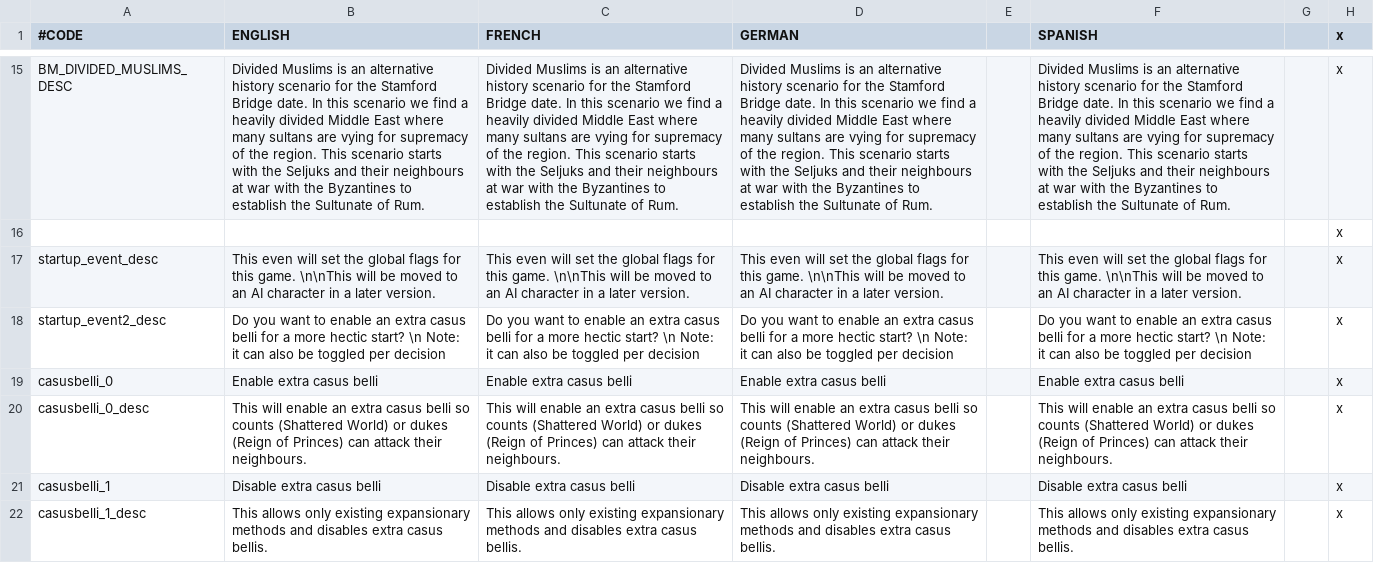
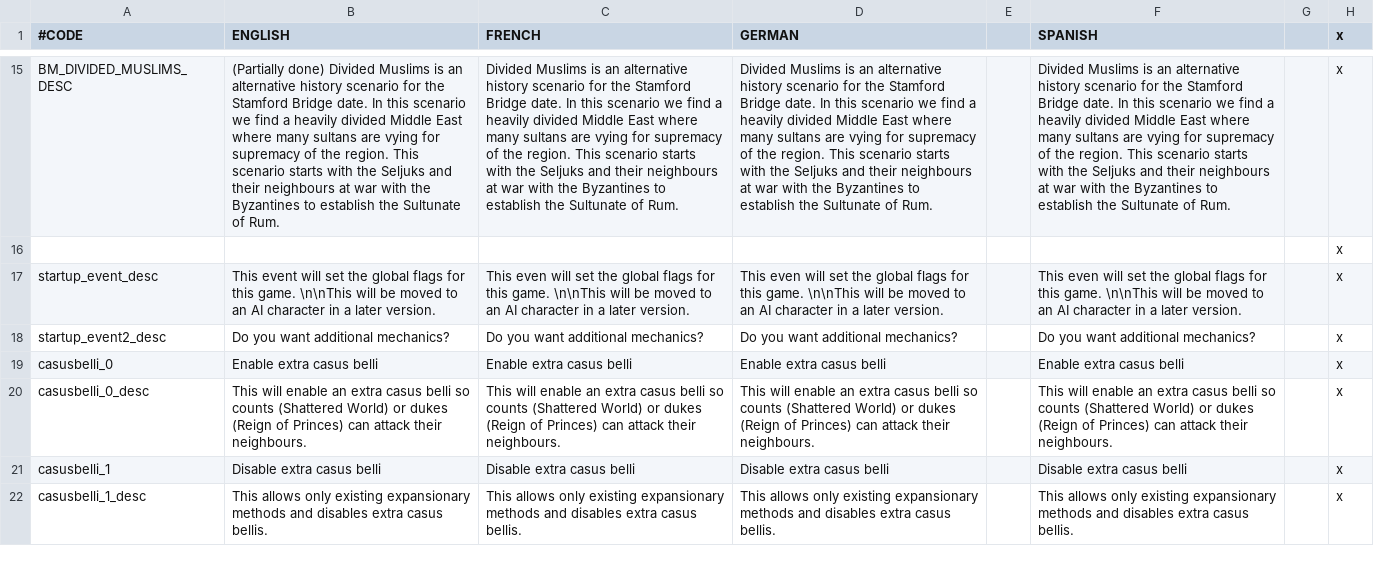
Before and after one commit to localiser/CK2Plus-Core, a CSV file: CK2Plus_Alternate_Bookmarks/localisation/0_shatteredworld.csv, drawn as a sheet; only a part is shown, gaps mark what is left out; the diff covers the shown part only; the diff names each change by its address in the sheet, - before the commit and + after, or states it on an @@ line.

Commit message:
2.05.4:nivve:32 altbook beta-ready patch
- Updated startup events
- Created and allocated new (SW) characters for the new provinces.
- Updated localisation file

Just FYI:
RotA and SW bookmarks are the most fleshed out. RotA (SW) has a lot of
rulers of the wrong religion, provinces quickly convert to the ruler's
faith.

```diff
--- a/CK2Plus_Alternate_Bookmarks/localisation/0_shatteredworld.csv
+++ b/CK2Plus_Alternate_Bookmarks/localisation/0_shatteredworld.csv
-B15 (ENGLISH): Divided Muslims…
+B15 (ENGLISH): (Partially done) Divided Muslims…
-B17 (ENGLISH): This even will set…
+B17 (ENGLISH): This event will set…
-B18 (ENGLISH): …you want to enable an extra casus belli for a more hectic start? \n Note: it can also be toggled per decision
+B18 (ENGLISH): …you want additional mechanics?
-C18 (FRENCH): …you want to enable an extra casus belli for a more hectic start? \n Note: it can also be toggled per decision
+C18 (FRENCH): …you want additional mechanics?
-D18 (GERMAN): …you want to enable an extra casus belli for a more hectic start? \n Note: it can also be toggled per decision
+D18 (GERMAN): …you want additional mechanics?
-F18 (SPANISH): …you want to enable an extra casus belli for a more hectic start? \n Note: it can also be toggled per decision
+F18 (SPANISH): …you want additional mechanics?
```
Also changed, not shown: 32 edited cells elsewhere in this file, 26 other files.
